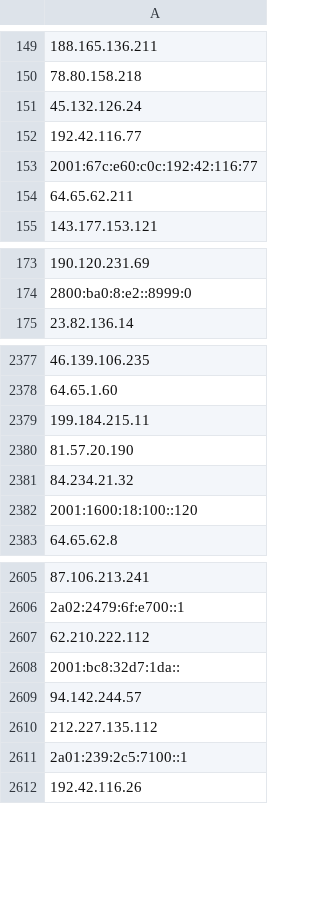
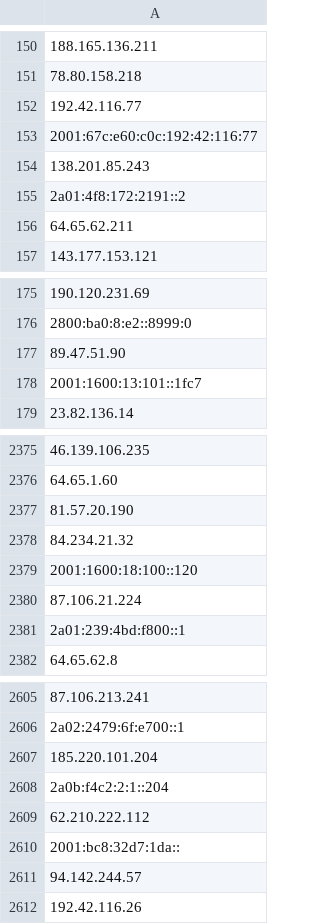
Before and after one commit to hamzajazib/awesome-lists, a CSV file: Lists/TOR/only_tor_guard_nodes_IP_list.csv, drawn as a sheet; only a part is shown, gaps mark what is left out; removed rows and columns are numbered as before the commit, all else as after; the diff covers the shown part only; the diff names each change by its address in the sheet, - before the commit and + after, or states it on an @@ line.

```diff
--- a/Lists/TOR/only_tor_guard_nodes_IP_list.csv
+++ b/Lists/TOR/only_tor_guard_nodes_IP_list.csv
-row 151: 45.132.126.24
+row 154: 138.201.85.243
+row 155: 2a01:4f8:172:2191::2
+row 177: 89.47.51.90
+row 178: 2001:1600:13:101::1fc7
-row 2379: 199.184.215.11
+row 2380: 87.106.21.224
+row 2381: 2a01:239:4bd:f800::1
+row 2607: 185.220.101.204
+row 2608: 2a0b:f4c2:2:1::204
-row 2610: 212.227.135.112
-row 2611: 2a01:239:2c5:7100::1
```
Also changed, not shown: 41 added rows and 59 removed rows elsewhere in this file, Lists/TOR/only_tor_exit_nodes_IP_list.csv, 1 other file.
